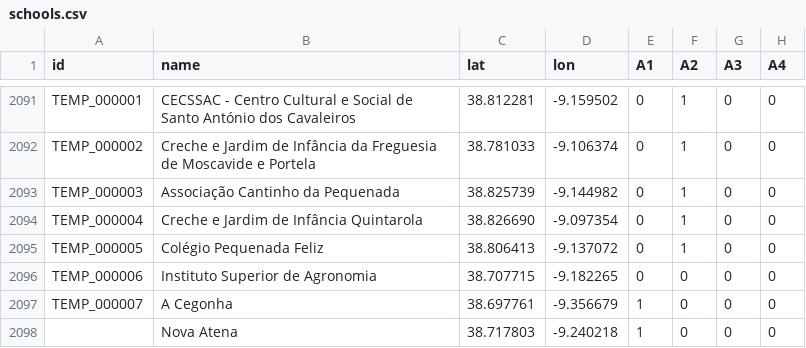
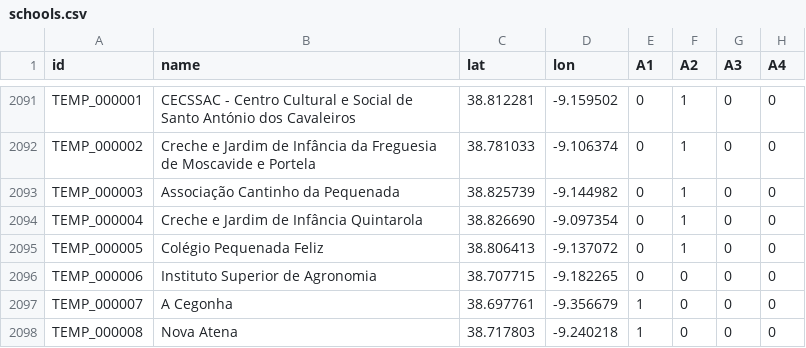
Before and after one commit to carrismetropolitana/datasets, a CSV file: facilities/schools/schools.csv, drawn as a sheet; only a part is shown, gaps mark what is left out; the diff names each change by its address in the sheet, - before the commit and + after, or states it on an @@ line.

Commit message:
Update schools

```diff
--- a/facilities/schools/schools.csv
+++ b/facilities/schools/schools.csv
-A2098 (id): (empty)
+A2098 (id): TEMP_000008
```
